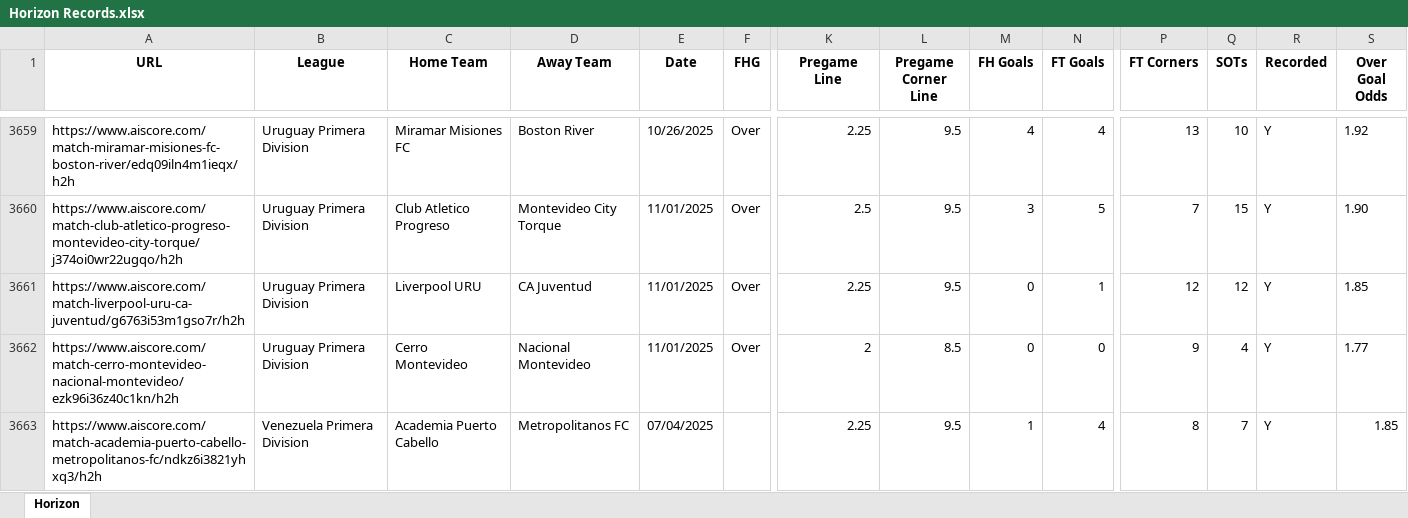
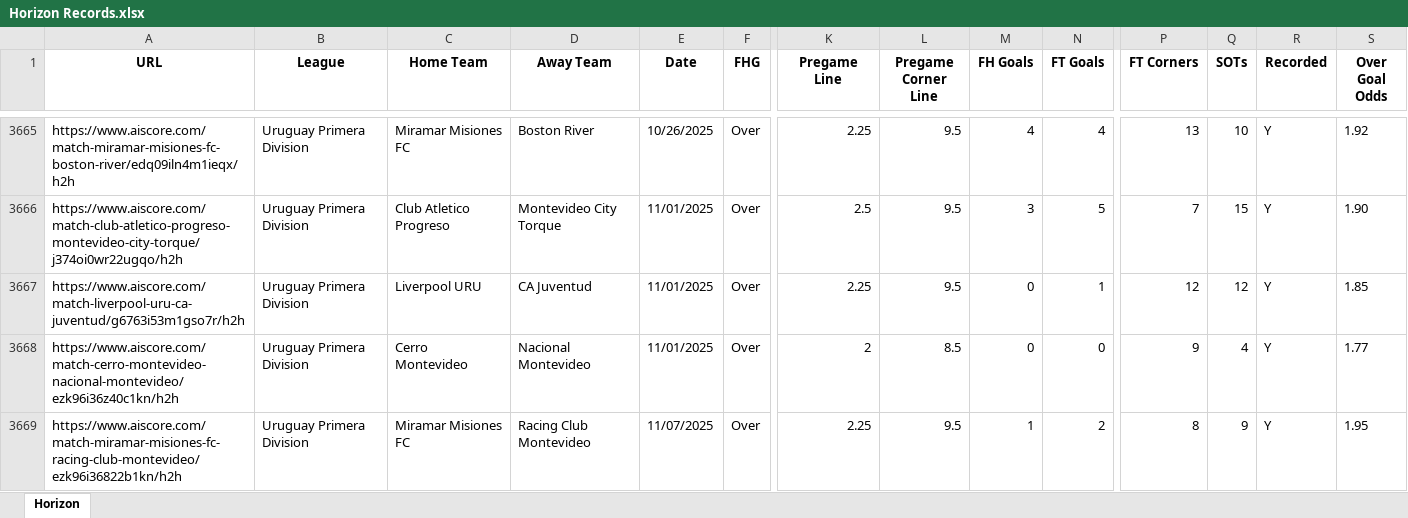
Before and after one commit to Captain-Duckie/whop, an Excel workbook: public/Horizon Records.xlsx, sheet Horizon, drawn as a sheet; only a part is shown, gaps mark what is left out; the shorter side is filled out with more unchanged rows; values as stored, in another font and other column widths than the file's, no borders; rows hold the shown columns only; the diff covers the shown part only; the diff names each change by its address in the sheet, - before the commit and + after, or states it on an @@ line.

Commit message:
Auto-update Horizon Records at 2025-11-07T22:40:36.672698

```diff
--- a/public/Horizon Records.xlsx (sheet Horizon)
+++ b/public/Horizon Records.xlsx (sheet Horizon)
+row 3669: https://www.aiscore.com/match-miramar-misiones-fc-racing-club-montevideo/ezk96i36822b1kn/h2h | Uruguay Primera Division | Miramar Misiones FC | Racing Club Montevideo | 11/07/2025 | Over | 2.25 | 9.5 | 1 | 2 | 8 | 9 | Y | 1.95
```
Also changed, not shown: 7 added rows, 3 edited cells and cell formats elsewhere in this sheet.
